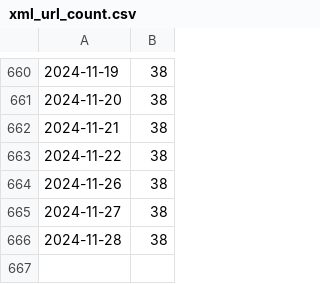
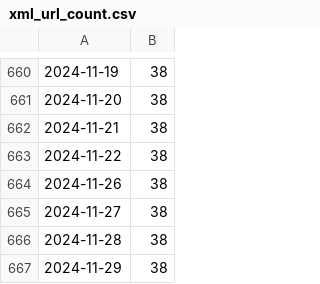
Before and after one commit to kalong2008/kalong2008.github.io, a CSV file: data/xml_url_count.csv, drawn as a sheet; only a part is shown, gaps mark what is left out; the diff names each change by its address in the sheet, - before the commit and + after, or states it on an @@ line.

```diff
--- a/data/xml_url_count.csv
+++ b/data/xml_url_count.csv
+row 667: 2024-11-29 | 38
```
Also changed, not shown: 1 other file.
